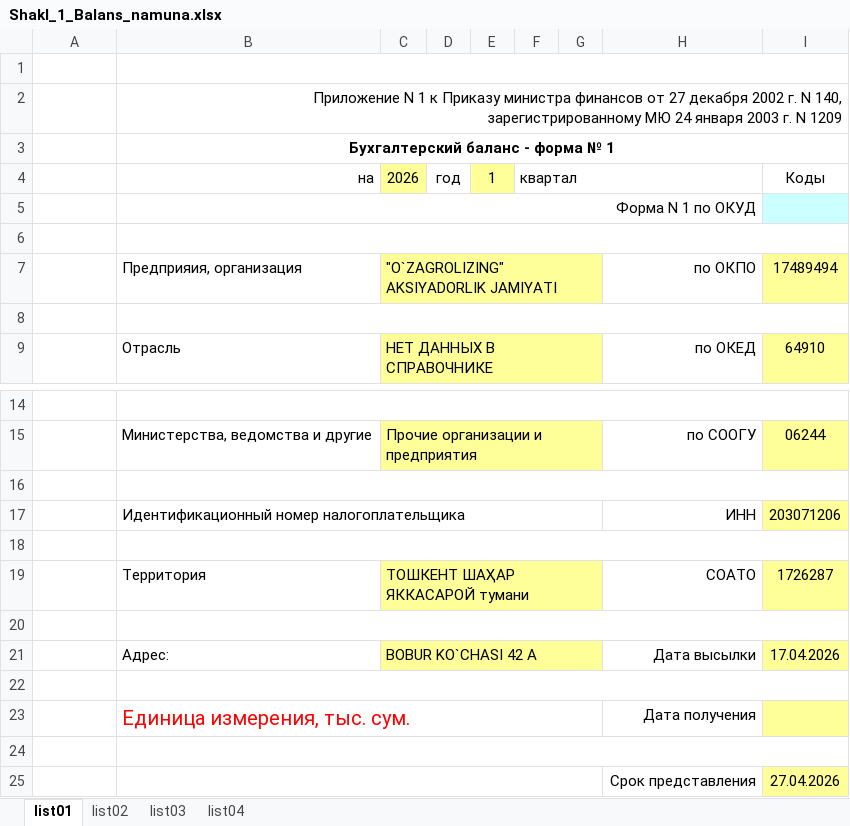
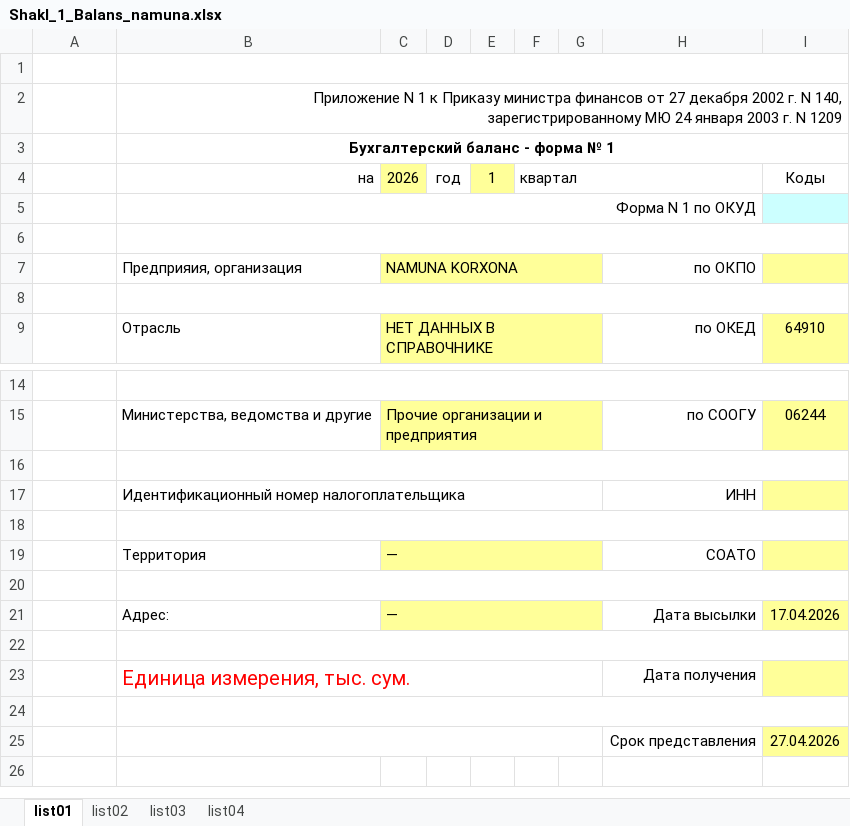
Before and after one commit to NodirbekGaniyev14/digital-cfo-fullstack, an Excel workbook: client/public/Shakl_1_Balans_namuna.xlsx, sheet list01, drawn as a sheet; only a part is shown, gaps mark what is left out; values as stored, in another font and other column widths than the file's, no borders; the diff names each change by its address in the sheet, - before the commit and + after, or states it on an @@ line.

```diff
--- a/client/public/Shakl_1_Balans_namuna.xlsx (sheet list01)
+++ b/client/public/Shakl_1_Balans_namuna.xlsx (sheet list01)
-C7: "O`ZAGROLIZING" AKSIYADORLIK JAMIYATI
+C7: NAMUNA KORXONA
-I7: 17489494
+I7: (empty)
-I17: 203071206
+I17: (empty)
-C19: ТОШКЕНТ ШАҲАР ЯККАСАРОЙ тумани
+C19: —
-I19: 1726287
+I19: (empty)
-C21: BOBUR KO`CHASI 42 А
+C21: —
```
Also changed, not shown: sheet list03, sheet list04, client/public/Shakl_2_Moliyaviy_namuna.xlsx.
